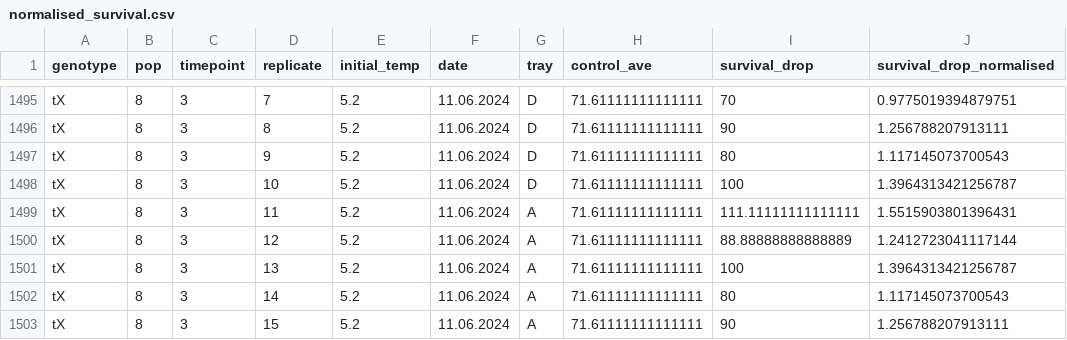
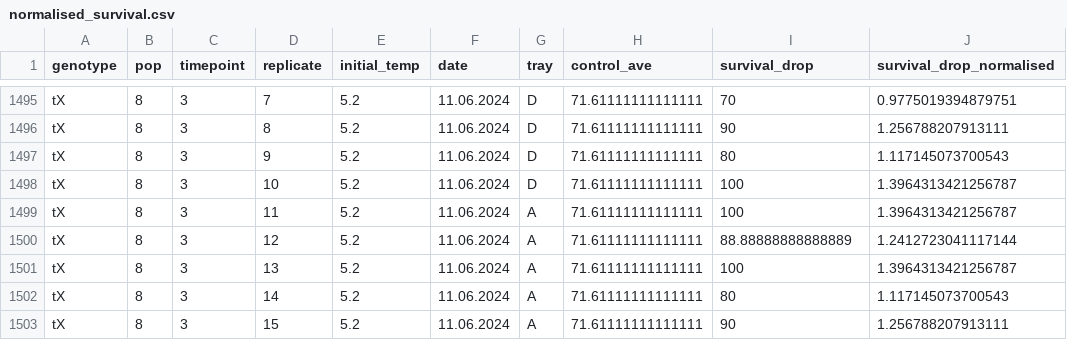
Before and after one commit to FiG-T/TIME, a CSV file: phenotypes/data/D01_ColdTolerance/normalised_survival.csv, drawn as a sheet; only a part is shown, gaps mark what is left out.

```diff
--- a/phenotypes/data/D01_ColdTolerance/normalised_survival.csv
+++ b/phenotypes/data/D01_ColdTolerance/normalised_survival.csv
@@ -1498,3 +1498,3 @@ tX,8,3,9,5.2,11.06.2024,D,71.61111111111111,80,1.117145073700543
 tX,8,3,10,5.2,11.06.2024,D,71.61111111111111,100,1.3964313421256787
-tX,8,3,11,5.2,11.06.2024,A,71.61111111111111,111.11111111111111,1.5515903801396431
+tX,8,3,11,5.2,11.06.2024,A,71.61111111111111,100,1.3964313421256787
 tX,8,3,12,5.2,11.06.2024,A,71.61111111111111,88.88888888888889,1.2412723041117144
```
Also changed, not shown: phenotypes/data/D01_ColdTolerance/normalised_survial_population_averages.csv.
